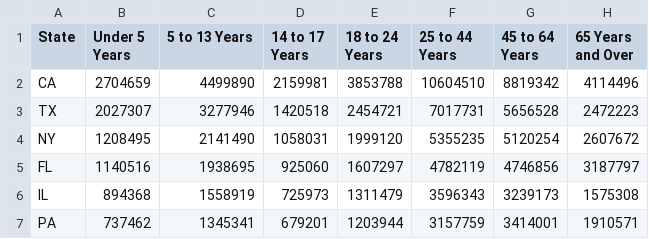
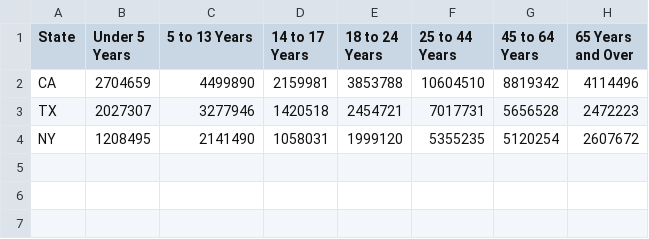
Before and after one commit to yisang3/raw_practice, a CSV file: state.csv, drawn as a sheet; the diff names each change by its address in the sheet, - before the commit and + after, or states it on an @@ line.

Commit message:
Update state.csv

```diff
--- a/state.csv
+++ b/state.csv
-row 5: FL | 1140516 | 1938695 | 925060 | 1607297 | 4782119 | 4746856 | 3187797
-row 6: IL | 894368 | 1558919 | 725973 | 1311479 | 3596343 | 3239173 | 1575308
-row 7: PA | 737462 | 1345341 | 679201 | 1203944 | 3157759 | 3414001 | 1910571
```
